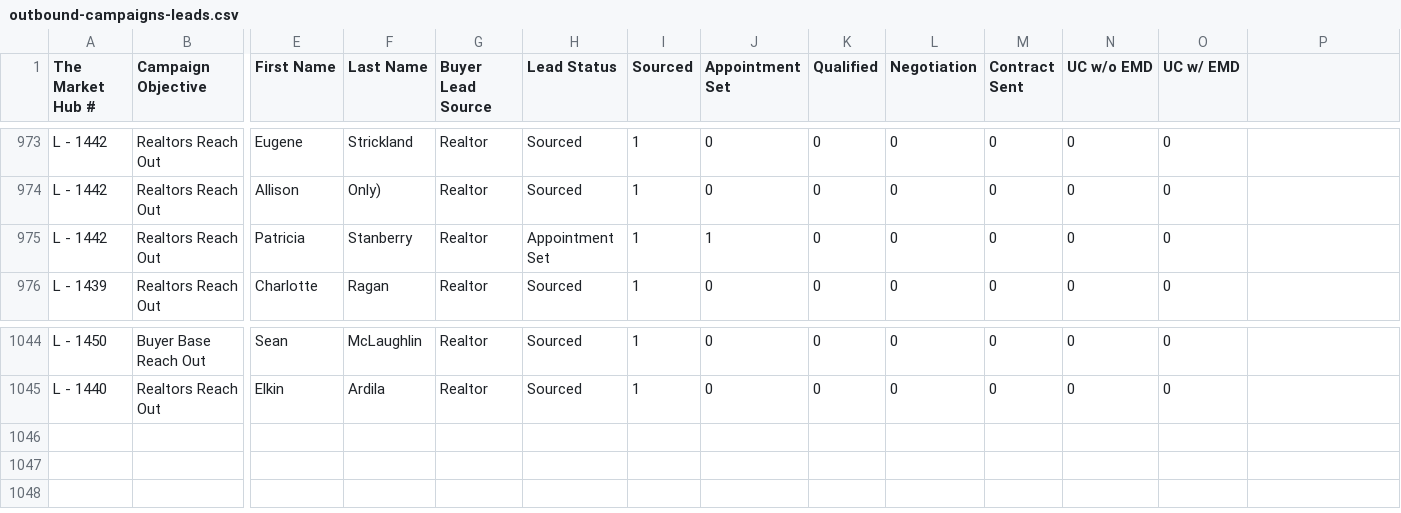
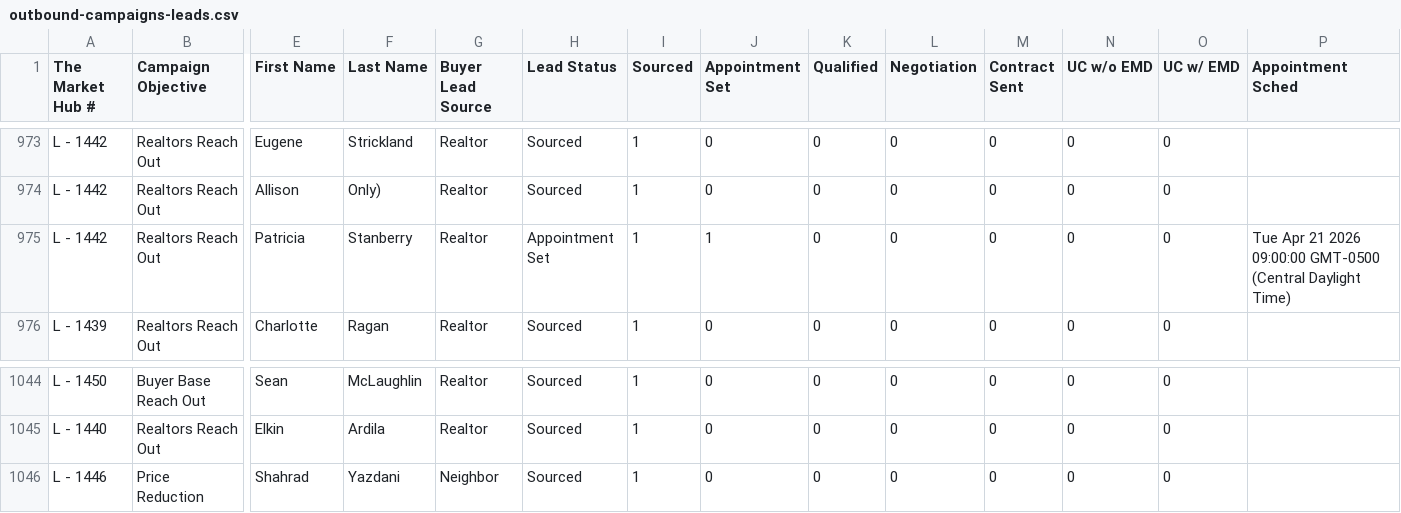
Before and after one commit to ArtOaing/Property-Card-Reports, a CSV file: data/outbound-campaigns-leads.csv, drawn as a sheet; only a part is shown, gaps mark what is left out; rows hold the shown columns only; the diff names each change by its address in the sheet, - before the commit and + after, or states it on an @@ line.

Commit message:
Update outbound-campaigns-leads.csv from Google Sheets

```diff
--- a/data/outbound-campaigns-leads.csv
+++ b/data/outbound-campaigns-leads.csv
-P1: (empty)
+P1: Appointment Sched
-P975 (Appointment Sched): (empty)
+P975 (Appointment Sched): Tue Apr 21 2026 09:00:00 GMT-0500 (Central Daylight Time)
+row 1046: L - 1446 | Price Reduction | Shahrad | Yazdani | Neighbor | Sourced | 1 | 0 | 0 | 0 | 0 | 0 | 0
```
